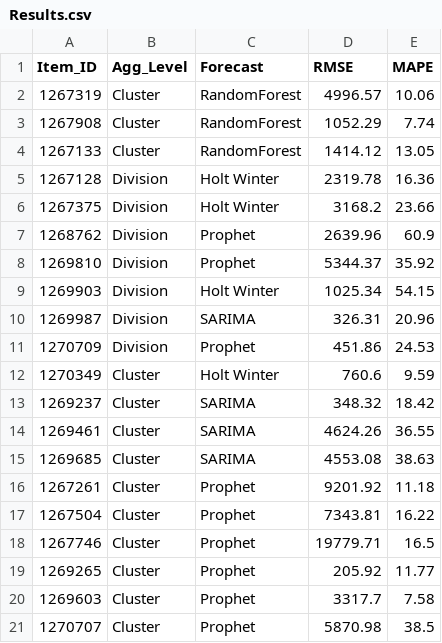
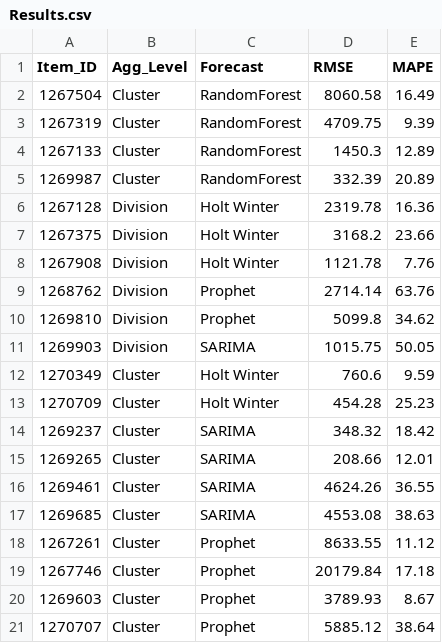
Before and after one commit to KaranJoseph/DemandForecasting_SCA, a CSV file: Data/Results.csv, drawn as a sheet.

```diff
--- a/Data/Results.csv
+++ b/Data/Results.csv
@@ -1,21 +1,21 @@
 Item_ID,Agg_Level,Forecast,RMSE,MAPE
-1267319,Cluster,RandomForest,4996.57,10.06
-1267908,Cluster,RandomForest,1052.29,7.74
-1267133,Cluster,RandomForest,1414.12,13.05
+1267504,Cluster,RandomForest,8060.58,16.49
+1267319,Cluster,RandomForest,4709.75,9.39
+1267133,Cluster,RandomForest,1450.3,12.89
+1269987,Cluster,RandomForest,332.39,20.89
 1267128,Division,Holt Winter,2319.78,16.36
 1267375,Division,Holt Winter,3168.2,23.66
-1268762,Division,Prophet,2639.96,60.9
-1269810,Division,Prophet,5344.37,35.92
-1269903,Division,Holt Winter,1025.34,54.15
-1269987,Division,SARIMA,326.31,20.96
-1270709,Division,Prophet,451.86,24.53
+1267908,Division,Holt Winter,1121.78,7.76
+1268762,Division,Prophet,2714.14,63.76
+1269810,Division,Prophet,5099.8,34.62
+1269903,Division,SARIMA,1015.75,50.05
 1270349,Cluster,Holt Winter,760.6,9.59
+1270709,Cluster,Holt Winter,454.28,25.23
 1269237,Cluster,SARIMA,348.32,18.42
+1269265,Cluster,SARIMA,208.66,12.01
 1269461,Cluster,SARIMA,4624.26,36.55
 1269685,Cluster,SARIMA,4553.08,38.63
-1267261,Cluster,Prophet,9201.92,11.18
-1267504,Cluster,Prophet,7343.81,16.22
-1267746,Cluster,Prophet,19779.71,16.5
-1269265,Cluster,Prophet,205.92,11.77
-1269603,Cluster,Prophet,3317.7,7.58
-1270707,Cluster,Prophet,5870.98,38.5
+1267261,Cluster,Prophet,8633.55,11.12
+1267746,Cluster,Prophet,20179.84,17.18
+1269603,Cluster,Prophet,3789.93,8.67
+1270707,Cluster,Prophet,5885.12,38.64
```
Also changed, not shown: Data/Output.csv, Data/RandomForest_Result.csv, 4 other files.
